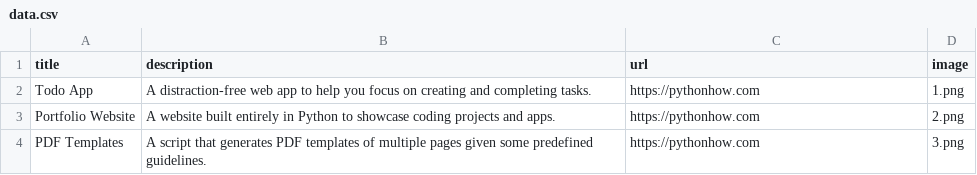
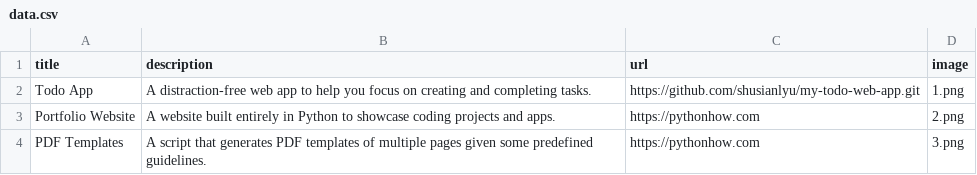
Before and after one commit to shusianlyu/portfolio, a CSV file: data.csv, drawn as a sheet; only a part is shown.

```diff
--- a/data.csv
+++ b/data.csv
@@ -1,3 +1,3 @@
 title;description;url;image
-Todo App;A distraction-free web app to help you focus on creating and completing tasks.;https://pythonhow.com;1.png
+Todo App;A distraction-free web app to help you focus on creating and completing tasks.;https://github.com/shusianlyu/my-todo-web-app.git;1.png
 Portfolio Website;A website built entirely in Python to showcase coding projects and apps.;https://pythonhow.com;2.png
```
Also changed, not shown: 3 other files.
